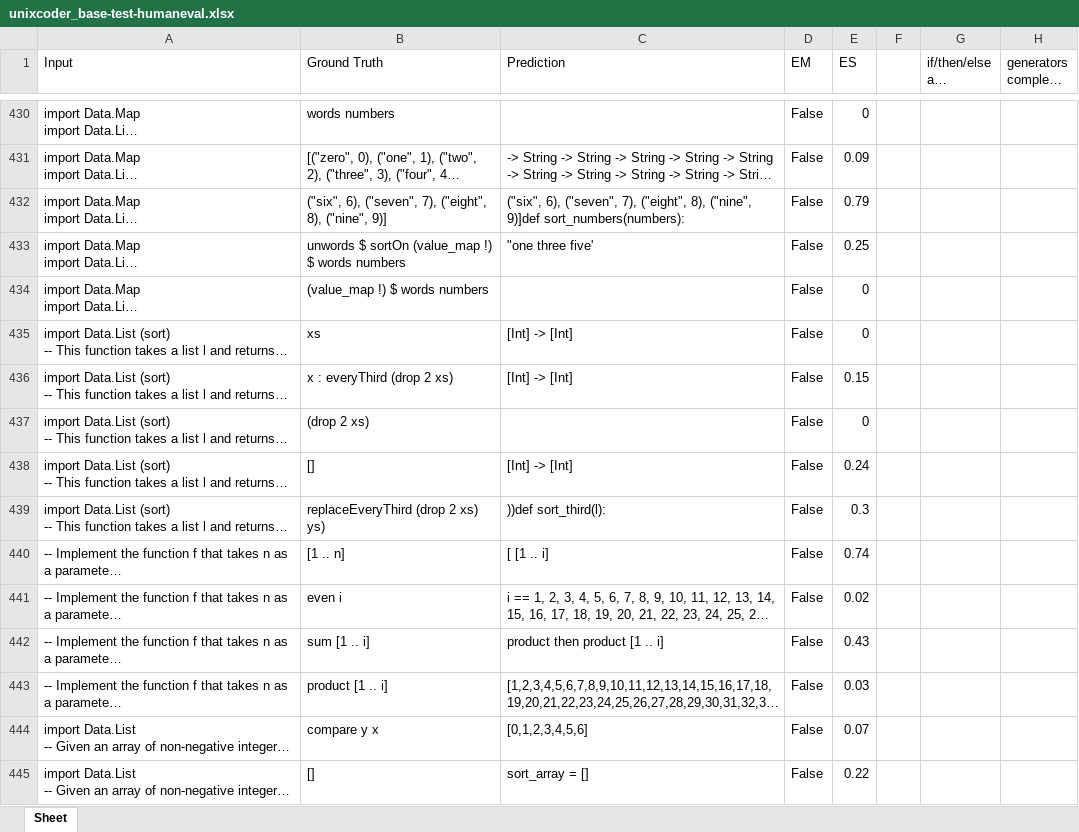
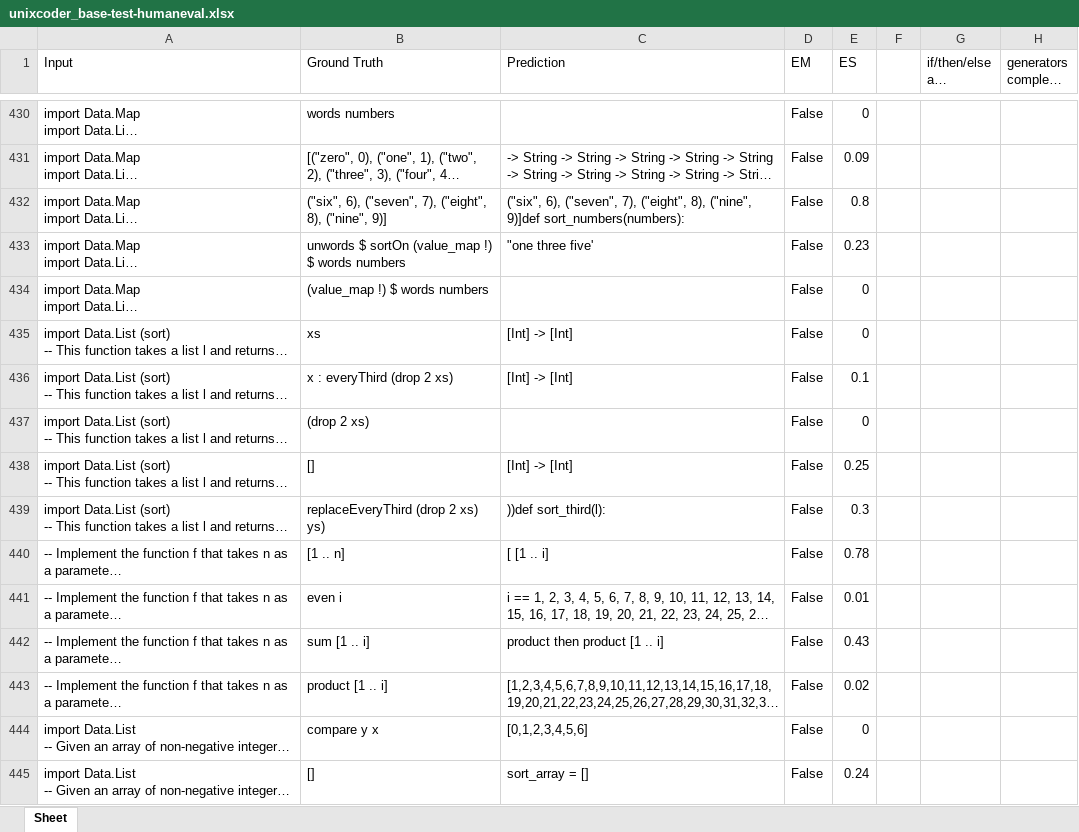
Before and after one commit to AISE-TUDelft/HaskellCCEval, an Excel workbook: models/evaluation/output/unixcoder_base-test-humaneval.xlsx, sheet Sheet, drawn as a sheet; only a part is shown, gaps mark what is left out; long unchanged cells end in …; values as stored, in another font and other column widths than the file's, no cell formats; the diff covers the shown part only; the diff names each change by its address in the sheet, - before the commit and + after, or states it on an @@ line.

```diff
--- a/models/evaluation/output/unixcoder_base-test-humaneval.xlsx (sheet Sheet)
+++ b/models/evaluation/output/unixcoder_base-test-humaneval.xlsx (sheet Sheet)
-E432 (ES): 0.79
+E432 (ES): 0.8
-E433 (ES): 0.25
+E433 (ES): 0.23
-E436 (ES): 0.15
+E436 (ES): 0.1
-E438 (ES): 0.24
+E438 (ES): 0.25
-E440 (ES): 0.74
+E440 (ES): 0.78
-E441 (ES): 0.02
+E441 (ES): 0.01
-E443 (ES): 0.03
+E443 (ES): 0.02
-E444 (ES): 0.07
+E444 (ES): 0
-E445 (ES): 0.22
+E445 (ES): 0.24
```
Also changed, not shown: 389 edited cells elsewhere in this sheet, cell formats, models/evaluation/output/codegpt_base-test-humaneval.xlsx, models/evaluation/output/codegpt_finetuned-test-humaneval.xlsx, 2 other files.
